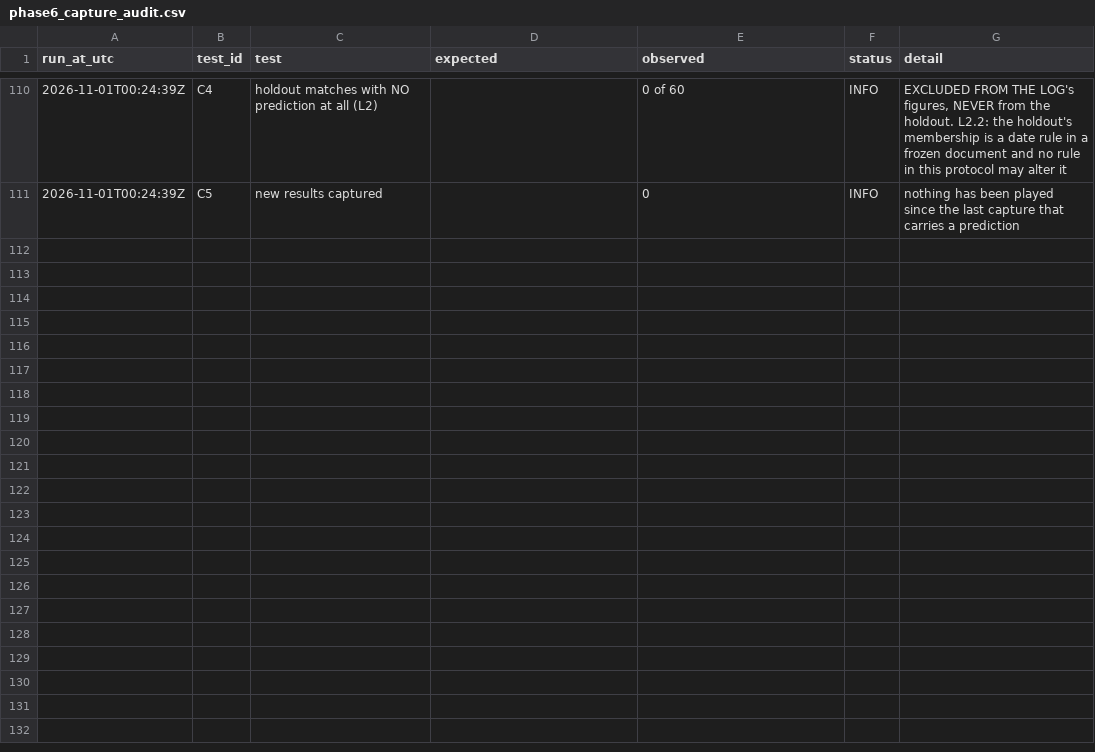
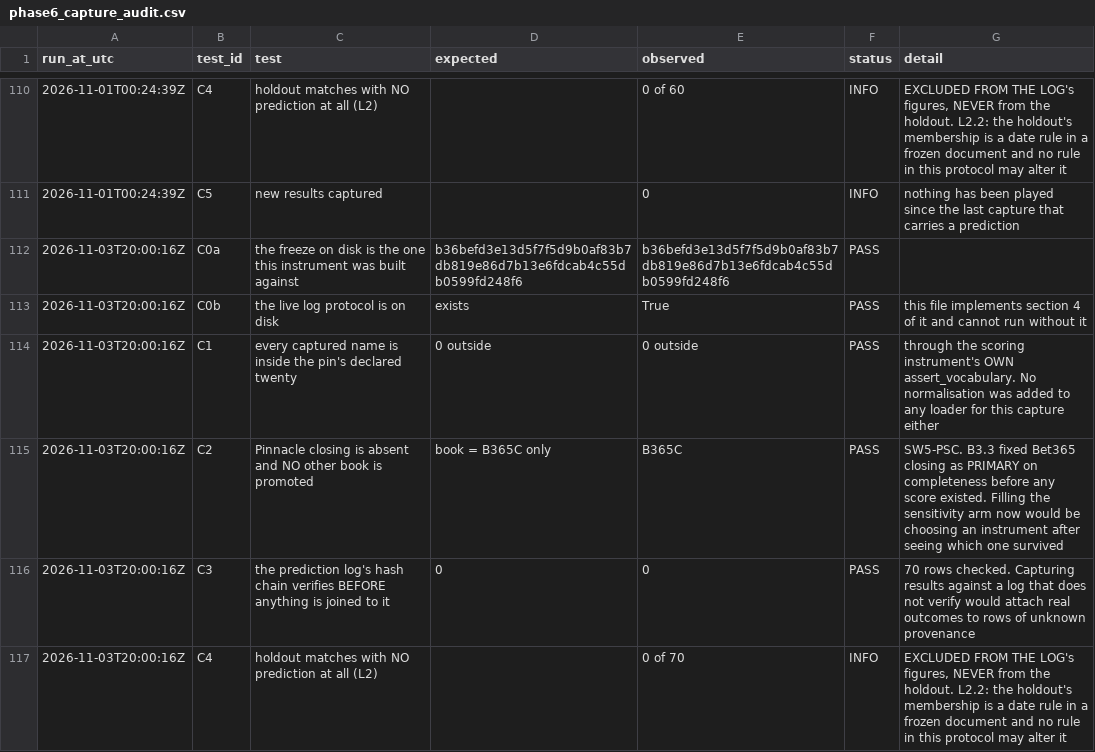
Before and after one commit to karabo221/PremierLeagueML, a CSV file: live_log/phase6_capture_audit.csv, drawn as a sheet; only a part is shown, gaps mark what is left out; the diff covers the shown part only; the diff names each change by its address in the sheet, - before the commit and + after, or states it on an @@ line.

```diff
--- a/live_log/phase6_capture_audit.csv
+++ b/live_log/phase6_capture_audit.csv
+row 112: 2026-11-03T20:00:16Z | C0a | the freeze on disk is the one this instrument was built against | b36befd3e13d5f7f5d9b0af83b7db819e86d7b13e6fdcab4c55db0599fd248f6 | b36befd3e13d5f7f5d9b0af83b7db819e86d7b13e6fdcab4c55db0599fd248f6 | PASS
+row 113: 2026-11-03T20:00:16Z | C0b | the live log protocol is on disk | exists | True | PASS | this file implements section 4 of it and cannot run without it
+row 114: 2026-11-03T20:00:16Z | C1 | every captured name is inside the pin's declared twenty | 0 outside | 0 outside | PASS | through the scoring instrument's OWN assert_vocabulary. No normalisation was added to any loader for this capture either
+row 115: 2026-11-03T20:00:16Z | C2 | Pinnacle closing is absent and NO other book is promoted | book = B365C only | B365C | PASS | SW5-PSC. B3.3 fixed Bet365 closing as PRIMARY on completeness before any score existed. Filling the sensitivity arm now would be choosing an instrument after seeing which one survived
+row 116: 2026-11-03T20:00:16Z | C3 | the prediction log's hash chain verifies BEFORE anything is joined to it | 0 | 0 | PASS | 70 rows checked. Capturing results against a log that does not verify would attach real outcomes to rows of unknown provenance
+row 117: 2026-11-03T20:00:16Z | C4 | holdout matches with NO prediction at all (L2) |  | 0 of 70 | INFO | EXCLUDED FROM THE LOG's figures, NEVER from the holdout. L2.2: the holdout's membership is a date rule in a frozen document and no rule in this protocol may alter it
```
Also changed, not shown: 6 added rows elsewhere in this file, live_log/phase6_live_log_run_audit.csv, live_log/phase6_live_predictions.csv.
